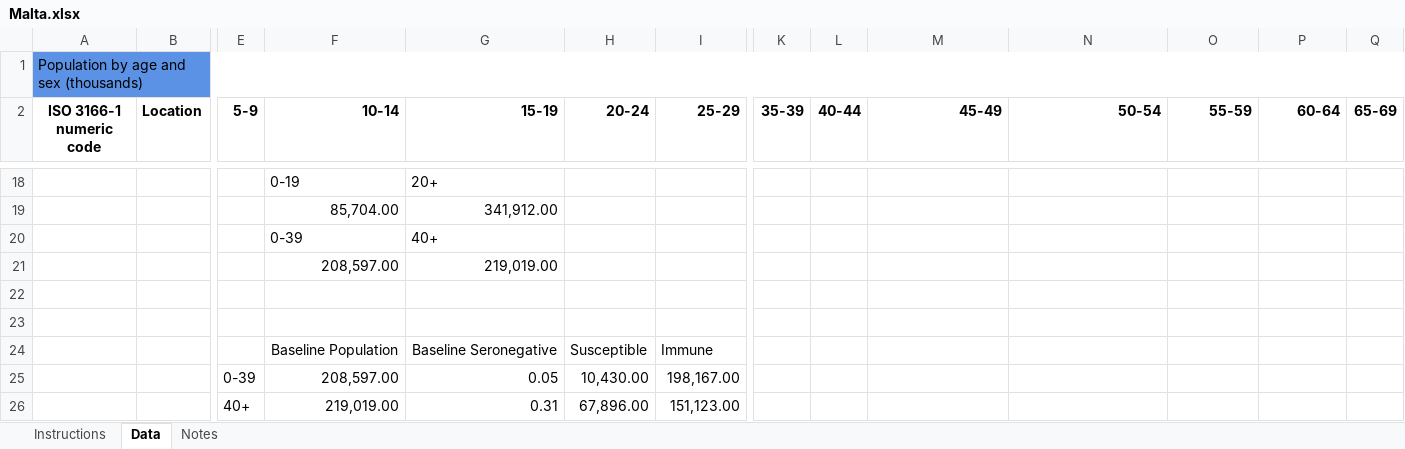
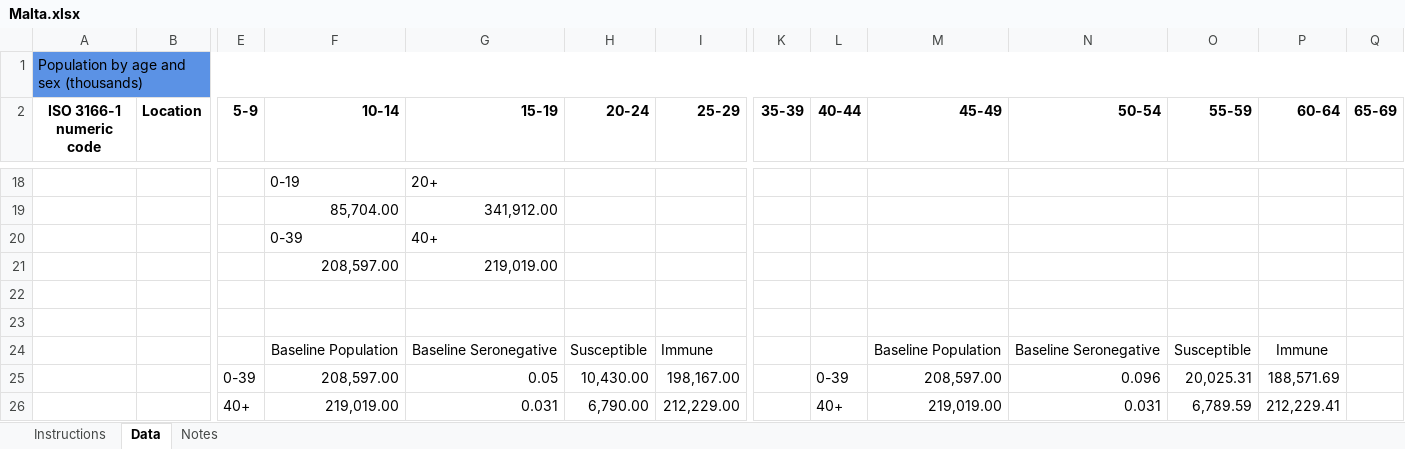
Before and after one commit to beansrowning/Modelling, an Excel workbook: Data/UN Population Data/Malta.xlsx, sheet Data, drawn as a sheet; only a part is shown, gaps mark what is left out; values as stored, in another font and other column widths than the file's, no borders; removed rows and columns are numbered as before the commit, all else as after; rows hold the shown columns only; the diff names each change by its address in the sheet, - before the commit and + after, or states it on an @@ line.

```diff
--- a/Data/UN Population Data/Malta.xlsx (sheet Data)
+++ b/Data/UN Population Data/Malta.xlsx (sheet Data)
-M24 (45-49): (empty)
+M24 (45-49): Baseline Population
-N24 (50-54): (empty)
+N24 (50-54): Baseline Seronegative
-O24 (55-59): (empty)
+O24 (55-59): Susceptible
-P24 (60-64): (empty)
+P24 (60-64): Immune
-L25 (40-44): (empty)
+L25 (40-44): 0-39
-M25 (45-49): (empty)
+M25 (45-49): 208,597.00
-N25 (50-54): (empty)
+N25 (50-54): 0.096
-O25 (55-59): (empty)
+O25 (55-59): 20,025.31
-P25 (60-64): (empty)
+P25 (60-64): 188,571.69
-row 26:  |  | 40+ | 219,019.00 | 0.31 | 67,896.00 | 151,123.00
+row 26:  |  | 40+ | 219,019.00 | 0.031 | 6,790.00 | 212,229.00 |  | 40+ | 219,019.00 | 0.031 | 6,789.59 | 212,229.41
```
Also changed, not shown: Data/UN Population Data/Latvia.xlsx, Data/UN Population Data/Sweden.xlsx, 27 other files.
